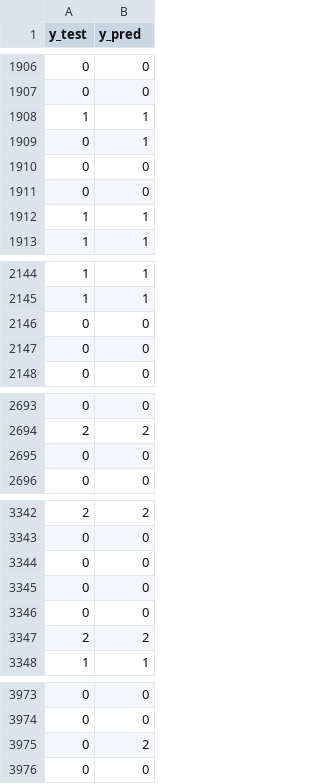
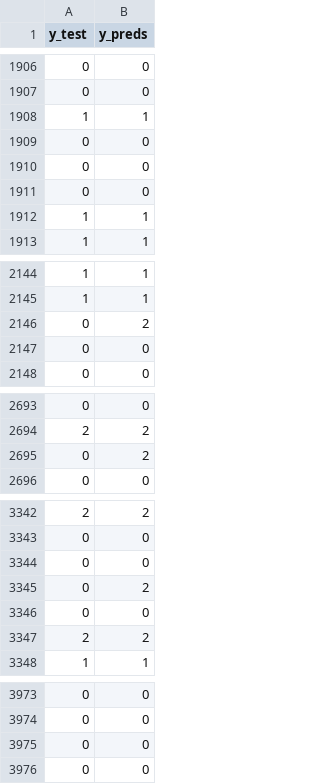
Before and after one commit to vilhess/methode-supervise, a CSV file: résultats_models/classif/random_forest.csv, drawn as a sheet; only a part is shown, gaps mark what is left out; the diff covers the shown part only.

```diff
--- a/résultats_models/classif/random_forest.csv
+++ b/résultats_models/classif/random_forest.csv
@@ -1 +1 @@
-y_test,y_pred
+y_test,y_preds
@@ -1908,3 +1908,3 @@ y_test,y_pred
 1,1
-0,1
+0,0
 0,0
@@ -2145,3 +2145,3 @@ y_test,y_pred
 1,1
-0,0
+0,2
 0,0
@@ -2694,3 +2694,3 @@ y_test,y_pred
 2,2
-0,0
+0,2
 0,0
@@ -3344,3 +3344,3 @@ y_test,y_pred
 0,0
-0,0
+0,2
 0,0
@@ -3974,3 +3974,3 @@ y_test,y_pred
 0,0
-0,2
+0,0
 0,0
```
Also changed, not shown: 24 edited cells elsewhere in this file, 21 other files.
